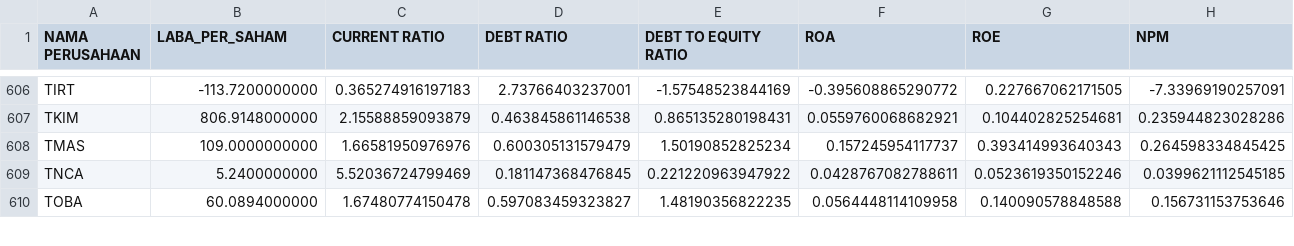
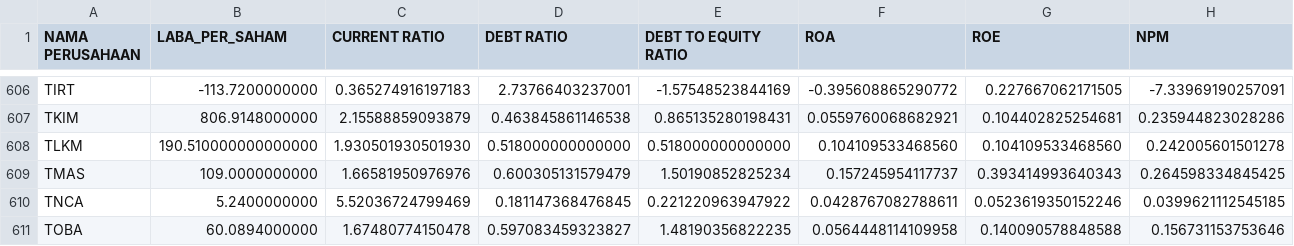
Before and after one commit to snowmank9/Skripsi, a CSV file: lengkap_rasio_Volume.csv, drawn as a sheet; only a part is shown, gaps mark what is left out.

Commit message:
Update lengkap_rasio_Volume.csv

```diff
--- a/lengkap_rasio_Volume.csv
+++ b/lengkap_rasio_Volume.csv
@@ -607,2 +607,3 @@ TIRT,-113.7200000000,0.365274916197183,2.73766403237001,-1.57548523844169,-0.395
 TKIM,806.9148000000,2.15588859093879,0.463845861146538,0.865135280198431,0.0559760068682921,0.104402825254681,0.235944823028286
+TLKM,190.510000000000000,1.930501930501930,0.518000000000000,0.518000000000000,0.104109533468560,0.104109533468560,0.242005601501278
 TMAS,109.0000000000,1.66581950976976,0.600305131579479,1.50190852825234,0.157245954117737,0.393414993640343,0.264598334845425
```
